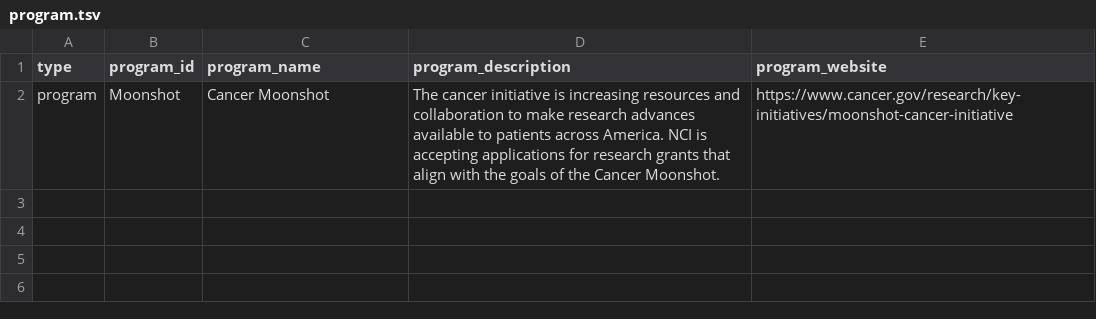
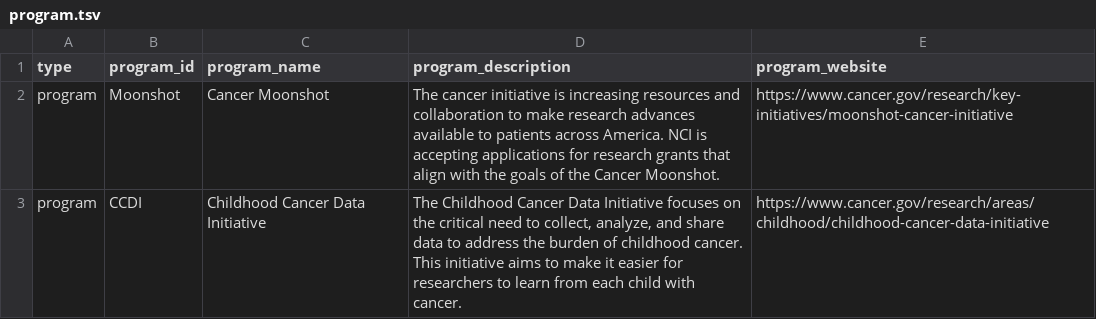
Before and after one commit to CBIIT/INS-ETL, a TSV file: data/program.tsv, drawn as a sheet.

```diff
--- a/data/program.tsv
+++ b/data/program.tsv
@@ -2 +2,2 @@ type	program_id	program_name	program_description	program_website
 program	Moonshot	Cancer Moonshot	The cancer initiative is increasing resources and collaboration to make research advances available to patients across America. NCI is accepting applications for research grants that align with the goals of the Cancer Moonshot.	https://www.cancer.gov/research/key-initiatives/moonshot-cancer-initiative
+program	CCDI	Childhood Cancer Data Initiative	"The Childhood Cancer Data Initiative focuses on the critical need to collect, analyze, and share data to address the burden of childhood cancer. This initiative aims to make it easier for researchers to learn from each child with cancer."	https://www.cancer.gov/research/areas/childhood/childhood-cancer-data-initiative
```
Also changed, not shown: data/clinical_trial.tsv, 14 other files.
